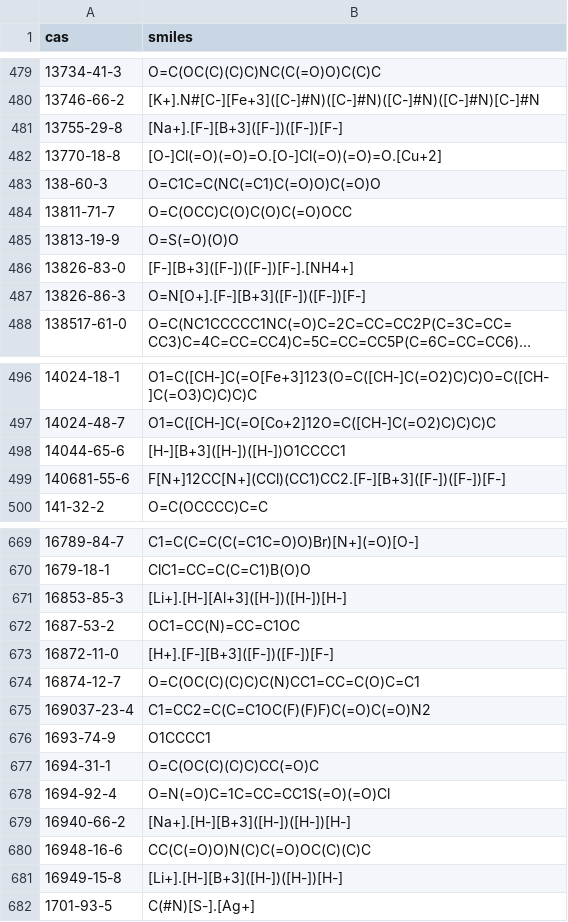
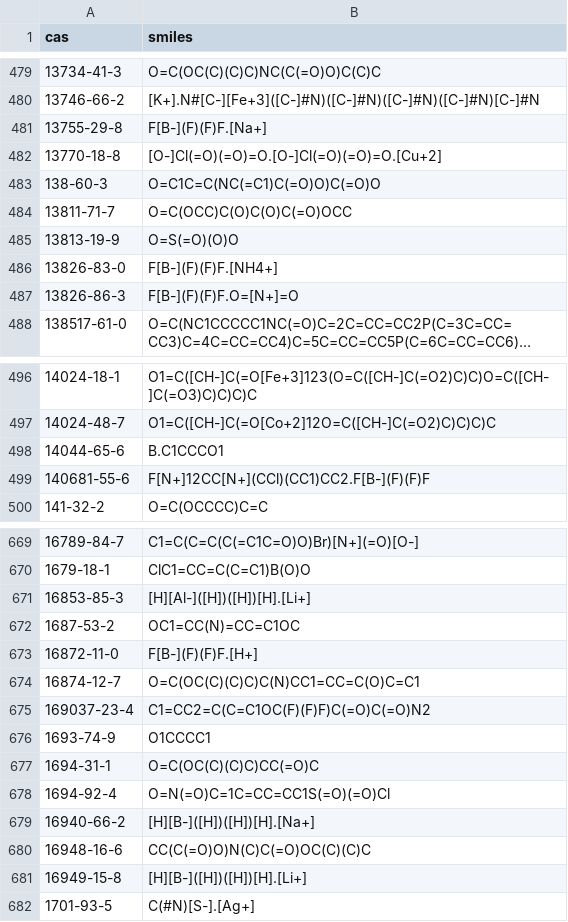
Before and after one commit to aqiq-marine/cas-smiles, a CSV file: cas_smiles.csv, drawn as a sheet; only a part is shown, gaps mark what is left out; long unchanged cells end in …; the diff covers the shown part only; the diff names each change by its address in the sheet, - before the commit and + after, or states it on an @@ line.

Commit message:
fix: smiles for BF4

```diff
--- a/cas_smiles.csv
+++ b/cas_smiles.csv
-B481 (smiles): [Na+].[F-][B+3]([F-])([F-])[F-]
+B481 (smiles): F[B-](F)(F)F.[Na+]
-B486 (smiles): [F-][B+3]([F-])([F-])[F-].[NH4+]
+B486 (smiles): F[B-](F)(F)F.[NH4+]
-B487 (smiles): O=N[O+].[F-][B+3]([F-])([F-])[F-]
+B487 (smiles): F[B-](F)(F)F.O=[N+]=O
-B498 (smiles): [H-][B+3]([H-])([H-])O1CCCC1
+B498 (smiles): B.C1CCCO1
-B499 (smiles): F[N+]12CC[N+](CCl)(CC1)CC2.[F-][B+3]([F-])([F-])[F-]
+B499 (smiles): F[N+]12CC[N+](CCl)(CC1)CC2.F[B-](F)(F)F
-B671 (smiles): [Li+].[H-][Al+3]([H-])([H-])[H-]
+B671 (smiles): [H][Al-]([H])([H])[H].[Li+]
-B673 (smiles): [H+].[F-][B+3]([F-])([F-])[F-]
+B673 (smiles): F[B-](F)(F)F.[H+]
-B679 (smiles): [Na+].[H-][B+3]([H-])([H-])[H-]
+B679 (smiles): [H][B-]([H])([H])[H].[Na+]
-B681 (smiles): [Li+].[H-][B+3]([H-])([H-])[H-]
+B681 (smiles): [H][B-]([H])([H])[H].[Li+]
```
Also changed, not shown: 21 edited cells elsewhere in this file.
